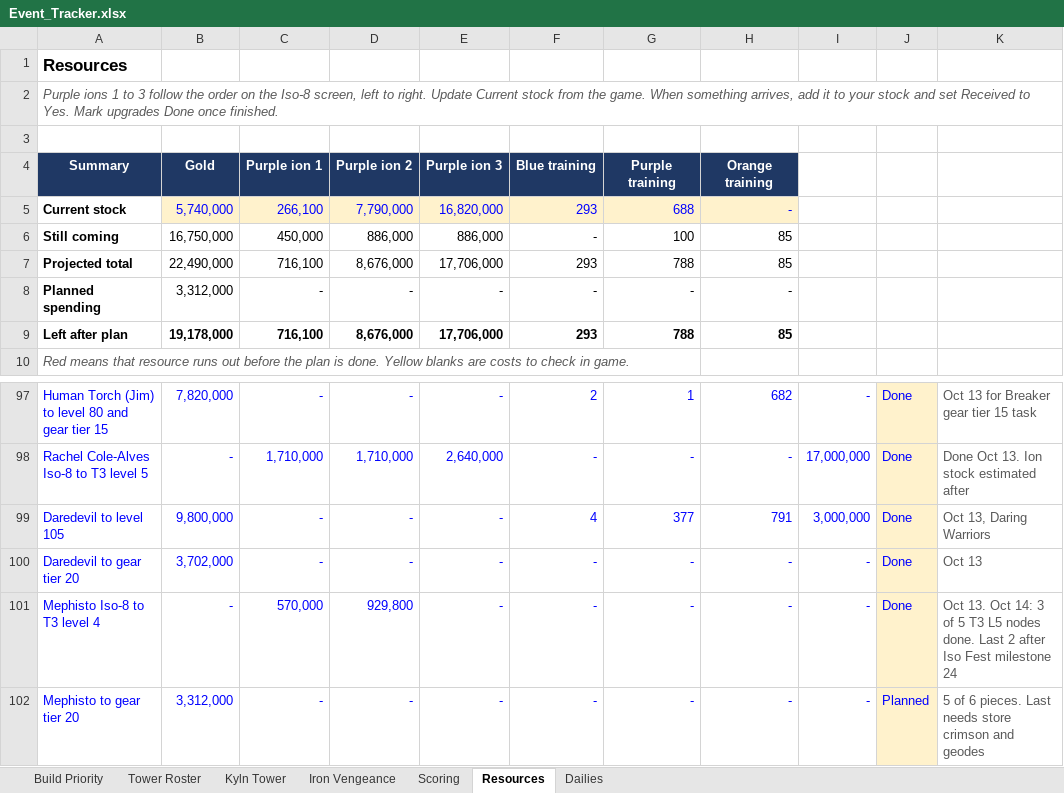
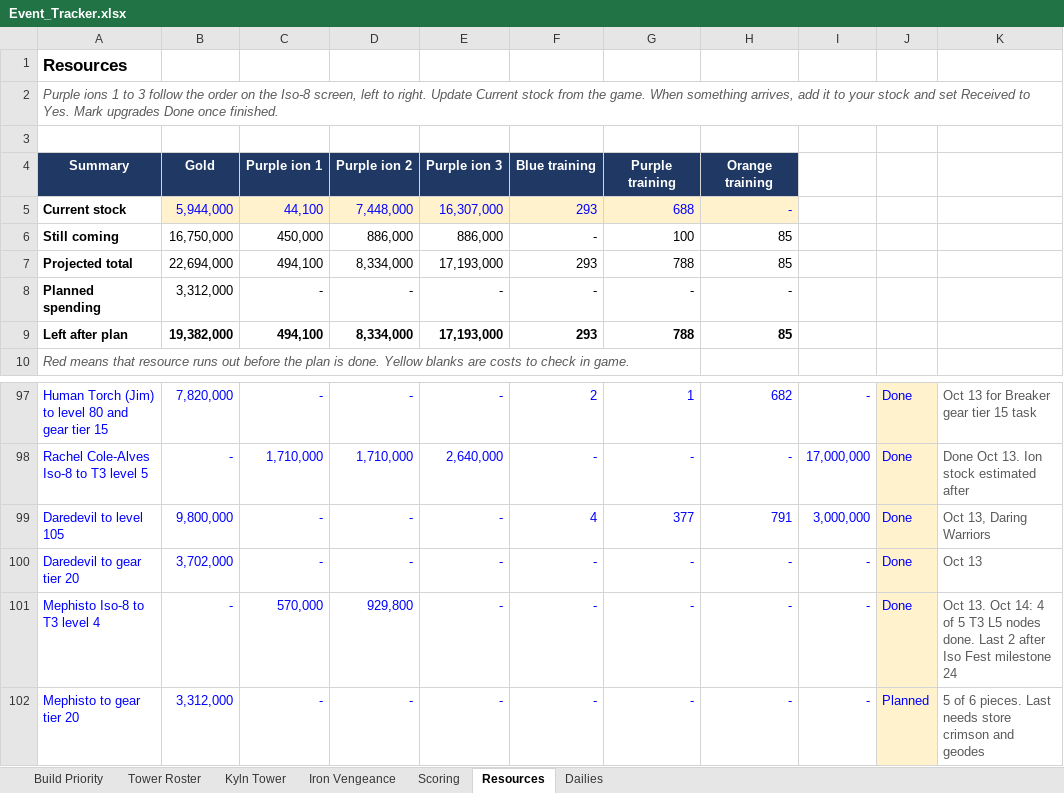
Before and after one commit to mansaalman01-maker/Marvel-Strike-Force-Planning, an Excel workbook: Event_Tracker.xlsx, sheet Resources, drawn as a sheet; only a part is shown, gaps mark what is left out; values as stored, in another font and other column widths than the file's, no borders; conditional formats not drawn; the diff names each change by its address in the sheet, - before the commit and + after, or states it on an @@ line.

```diff
--- a/Event_Tracker.xlsx (sheet Resources)
+++ b/Event_Tracker.xlsx (sheet Resources)
-B5: 5,740,000
+B5: 5,944,000
-C5: 266,100
+C5: 44,100
-D5: 7,790,000
+D5: 7,448,000
-E5: 16,820,000
+E5: 16,307,000
-B7: 22,490,000
+B7: 22,694,000
-C7: 716,100
+C7: 494,100
-D7: 8,676,000
+D7: 8,334,000
-E7: 17,706,000
+E7: 17,193,000
-B9: 19,178,000
+B9: 19,382,000
-C9: 716,100
+C9: 494,100
-D9: 8,676,000
+D9: 8,334,000
-E9: 17,706,000
+E9: 17,193,000
-K101: …Oct 14: 3 of 5…
+K101: …Oct 14: 4 of 5…
```
Also changed, not shown: sheet Iron Vengeance, sheet Scoring, Iso_Fest_Tracker.xlsx.
